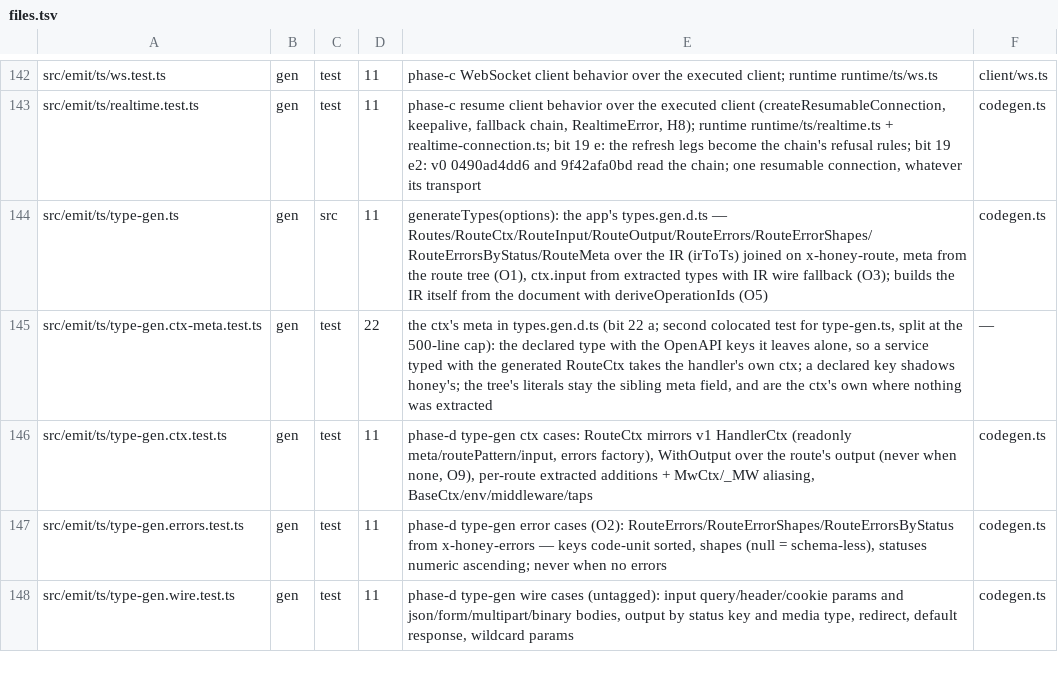
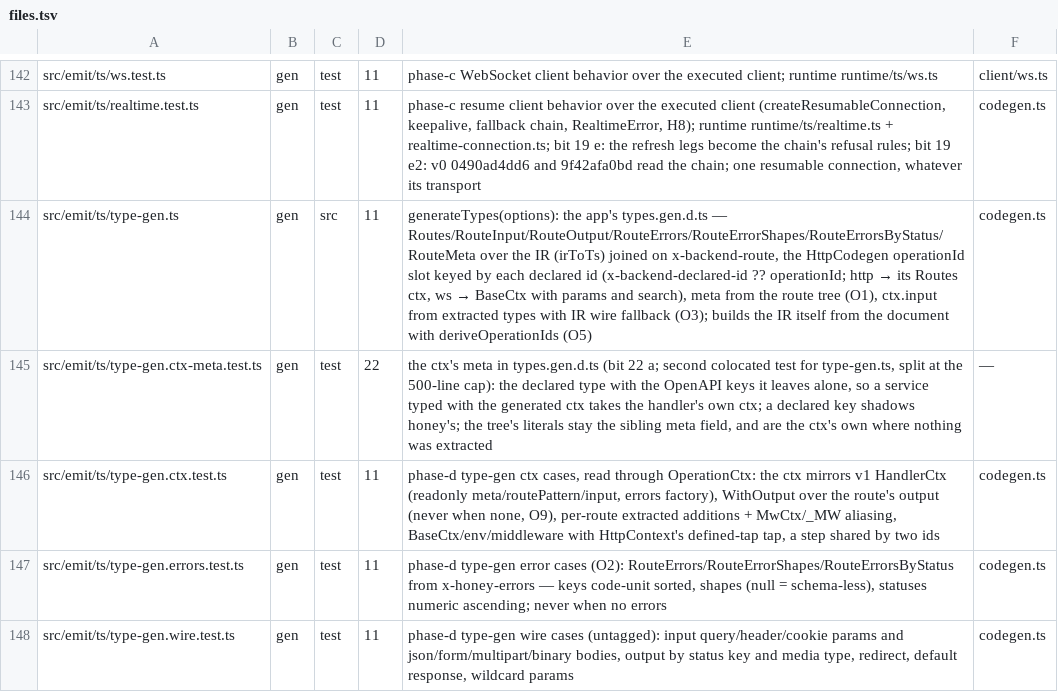
Before and after one commit to workerstack/clients, a TSV file: blueprint/files.tsv, drawn as a sheet; only a part is shown, gaps mark what is left out.

Commit message:
feat!: fill the operationId slot and drop RouteCtx, RouteSelector and string taps
types.gen.d.ts now augments core's HttpCodegen operationId slot: each
declared id (x-backend-declared-id, else operationId) maps to its kind and
context. An HTTP id names its Routes entry's ctx, a multi-route id its
first route's, and a WebSocket id BaseCtx with its params and search input.

RouteCtx, RouteSelector (types.gen.d.ts and routes.gen.ts), TapMap and the
string-keyed tap are gone; BaseCtx is HttpContext<env> with the middleware
additions. The extractor stops reading $taps, and the IR reads
x-backend-declared-id.

Callers and fixtures move to the new forms, and id-less test apps declare
operationIds. Vendors core cdfd8fef, packed with scripts/pack.ts.

BREAKING CHANGE: RouteCtx, RouteSelector and TapMap are no longer emitted;
type handlers with OperationCtx<"id"> and register taps with defineTap.

```diff
--- a/blueprint/files.tsv
+++ b/blueprint/files.tsv
@@ -143,5 +143,5 @@ src/emit/ts/ws.test.ts	gen	test	11	phase-c WebSocket client behavior over the ex
 src/emit/ts/realtime.test.ts	gen	test	11	phase-c resume client behavior over the executed client (createResumableConnection, keepalive, fallback chain, RealtimeError, H8); runtime runtime/ts/realtime.ts + realtime-connection.ts; bit 19 e: the refresh legs become the chain's refusal rules; bit 19 e2: v0 0490ad4dd6 and 9f42afa0bd read the chain; one resumable connection, whatever its transport	codegen.ts
-src/emit/ts/type-gen.ts	gen	src	11	generateTypes(options): the app's types.gen.d.ts — Routes/RouteCtx/RouteInput/RouteOutput/RouteErrors/RouteErrorShapes/RouteErrorsByStatus/RouteMeta over the IR (irToTs) joined on x-honey-route, meta from the route tree (O1), ctx.input from extracted types with IR wire fallback (O3); builds the IR itself from the document with deriveOperationIds (O5)	codegen.ts
-src/emit/ts/type-gen.ctx-meta.test.ts	gen	test	22	the ctx's meta in types.gen.d.ts (bit 22 a; second colocated test for type-gen.ts, split at the 500-line cap): the declared type with the OpenAPI keys it leaves alone, so a service typed with the generated RouteCtx takes the handler's own ctx; a declared key shadows honey's; the tree's literals stay the sibling meta field, and are the ctx's own where nothing was extracted	—
-src/emit/ts/type-gen.ctx.test.ts	gen	test	11	phase-d type-gen ctx cases: RouteCtx mirrors v1 HandlerCtx (readonly meta/routePattern/input, errors factory), WithOutput over the route's output (never when none, O9), per-route extracted additions + MwCtx/_MW aliasing, BaseCtx/env/middleware/taps	codegen.ts
+src/emit/ts/type-gen.ts	gen	src	11	generateTypes(options): the app's types.gen.d.ts — Routes/RouteInput/RouteOutput/RouteErrors/RouteErrorShapes/RouteErrorsByStatus/RouteMeta over the IR (irToTs) joined on x-backend-route, the HttpCodegen operationId slot keyed by each declared id (x-backend-declared-id ?? operationId; http → its Routes ctx, ws → BaseCtx with params and search), meta from the route tree (O1), ctx.input from extracted types with IR wire fallback (O3); builds the IR itself from the document with deriveOperationIds (O5)	codegen.ts
+src/emit/ts/type-gen.ctx-meta.test.ts	gen	test	22	the ctx's meta in types.gen.d.ts (bit 22 a; second colocated test for type-gen.ts, split at the 500-line cap): the declared type with the OpenAPI keys it leaves alone, so a service typed with the generated ctx takes the handler's own ctx; a declared key shadows honey's; the tree's literals stay the sibling meta field, and are the ctx's own where nothing was extracted	—
+src/emit/ts/type-gen.ctx.test.ts	gen	test	11	phase-d type-gen ctx cases, read through OperationCtx: the ctx mirrors v1 HandlerCtx (readonly meta/routePattern/input, errors factory), WithOutput over the route's output (never when none, O9), per-route extracted additions + MwCtx/_MW aliasing, BaseCtx/env/middleware with HttpContext's defined-tap tap, a step shared by two ids	codegen.ts
 src/emit/ts/type-gen.errors.test.ts	gen	test	11	phase-d type-gen error cases (O2): RouteErrors/RouteErrorShapes/RouteErrorsByStatus from x-honey-errors — keys code-unit sorted, shapes (null = schema-less), statuses numeric ascending; never when no errors	codegen.ts
```
Also changed, not shown: 28 other files.
